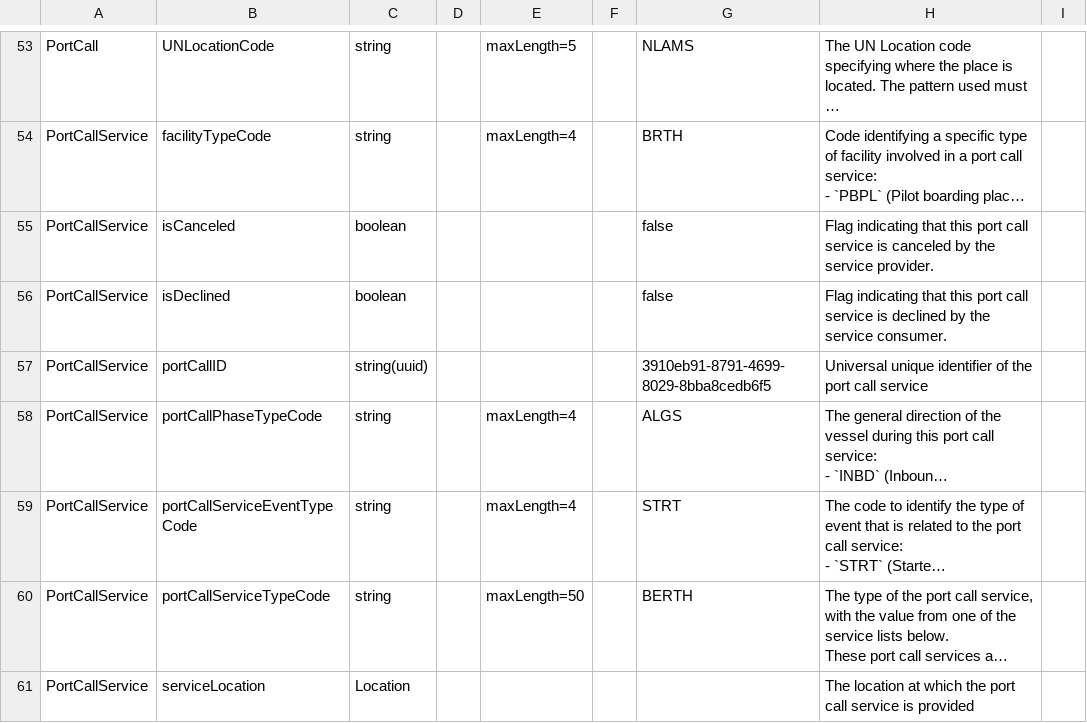
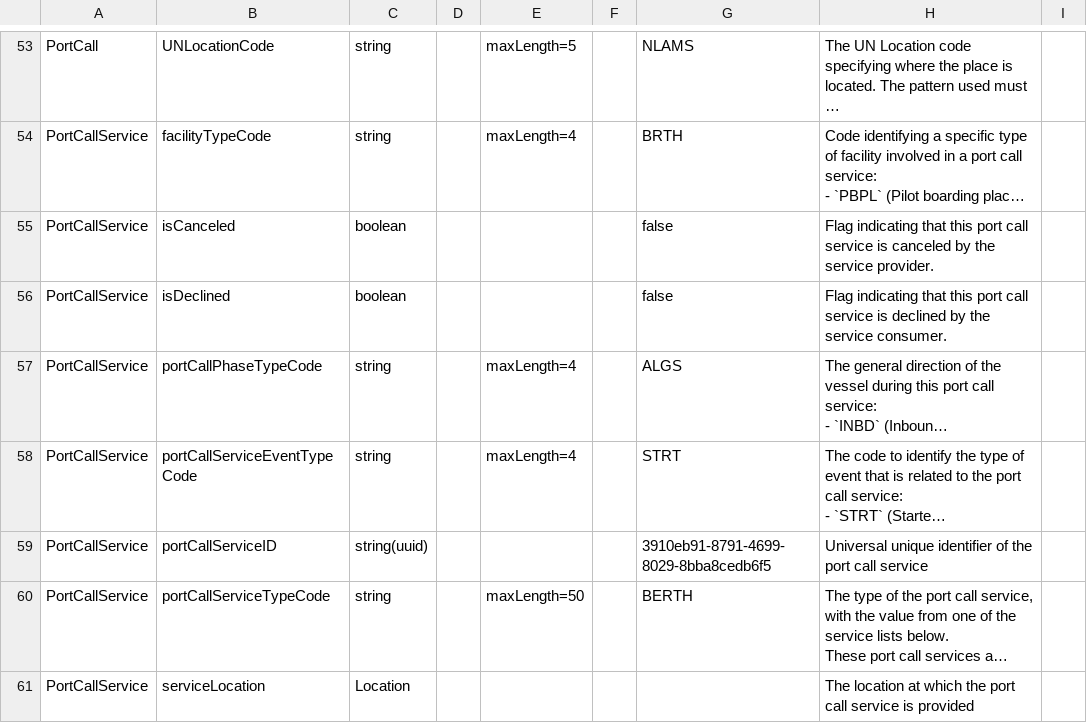
Before and after one commit to dcsaorg/DCSA-Information-Model, a CSV file: generated-resources/standards/portcall/v200/port-call-v2.0.0-data-overview-attributes-normalized.csv, drawn as a sheet; only a part is shown, gaps mark what is left out; long unchanged cells end in …; removed rows and columns are numbered as before the commit, all else as after; the diff names each change by its address in the sheet, - before the commit and + after, or states it on an @@ line.

```diff
--- a/generated-resources/standards/portcall/v200/port-call-v2.0.0-data-overview-attributes-normalized.csv
+++ b/generated-resources/standards/portcall/v200/port-call-v2.0.0-data-overview-attributes-normalized.csv
-row 57: PortCallService | portCallID | string(uuid) |  |  |  | 3910eb91-8791-4699-8029-8bba8cedb6f5 | Universal unique identifier of the port call service
+row 59: PortCallService | portCallServiceID | string(uuid) |  |  |  | 3910eb91-8791-4699-8029-8bba8cedb6f5 | Universal unique identifier of the port call service
```
Also changed, not shown: generated-resources/standards/portcall/v200/port-call-v2.0.0-data-overview-attributes-hierarchical.csv, 3 other files.
